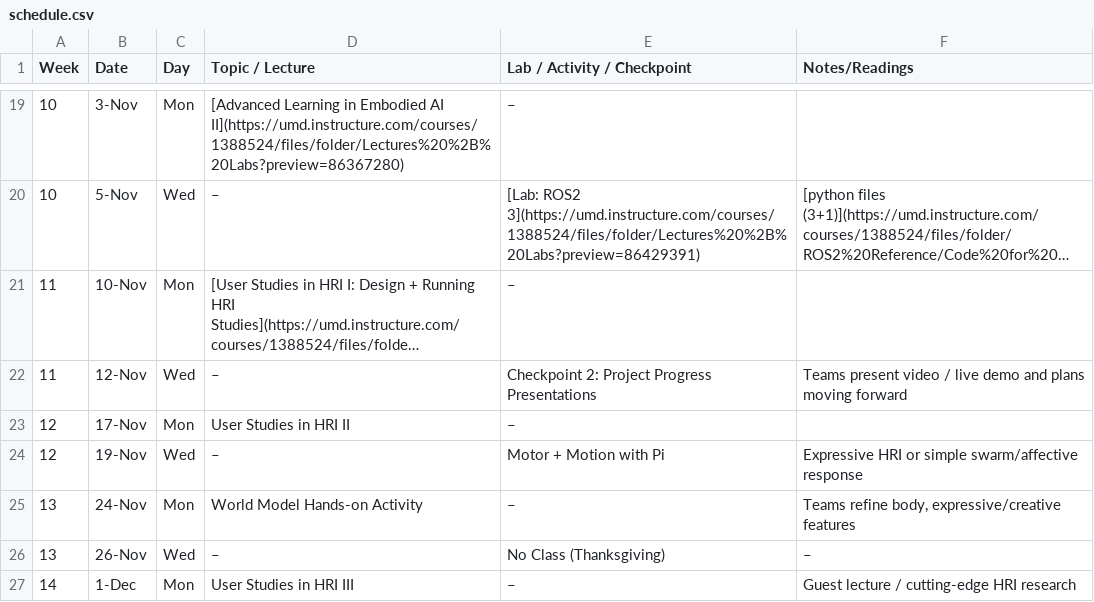
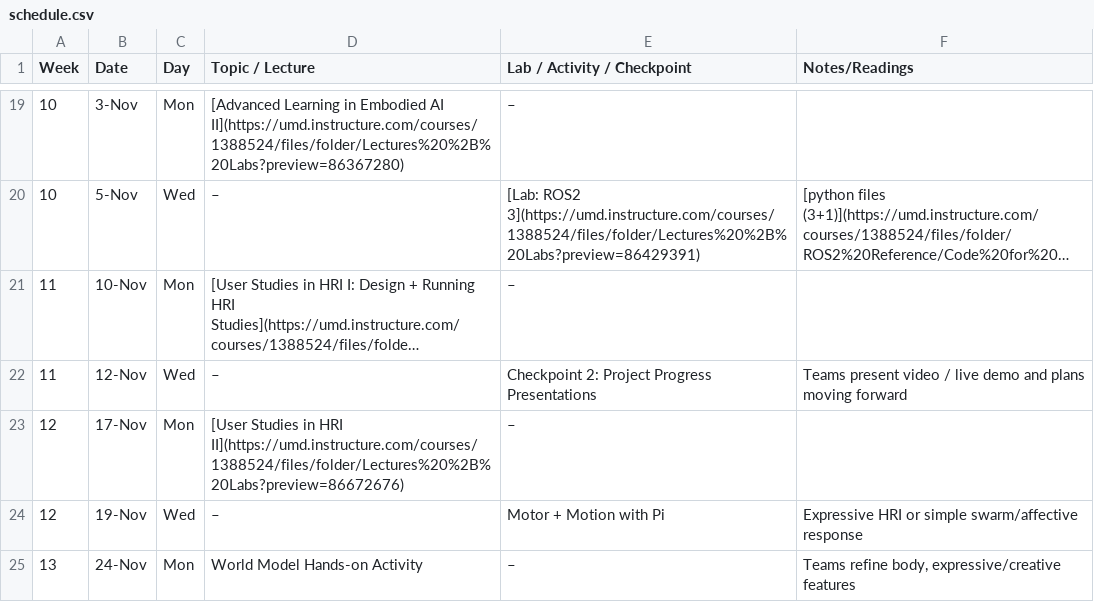
Before and after one commit to billynew/CMSC498J, a CSV file: _data/schedule.csv, drawn as a sheet; only a part is shown, gaps mark what is left out; the shorter side is filled out with more unchanged rows; long unchanged cells end in ….

Commit message:
update slides

```diff
--- a/_data/schedule.csv
+++ b/_data/schedule.csv
@@ -22,3 +22,3 @@ Week,Date,Day,Topic / Lecture,Lab / Activity / Checkpoint,Notes/Readings
 11,12-Nov,Wed,–,Checkpoint 2: Project Progress Presentations,Teams present video / live demo and plans moving forward
-12,17-Nov,Mon,User Studies in HRI II,–,
+12,17-Nov,Mon,[User Studies in HRI II](https://umd.instructure.com/courses/1388524/files/folder/Lectures%20%2B%20Labs?preview=86672676),–,
 12,19-Nov,Wed,–,Motor + Motion with Pi,Expressive HRI or simple swarm/affective response
```
